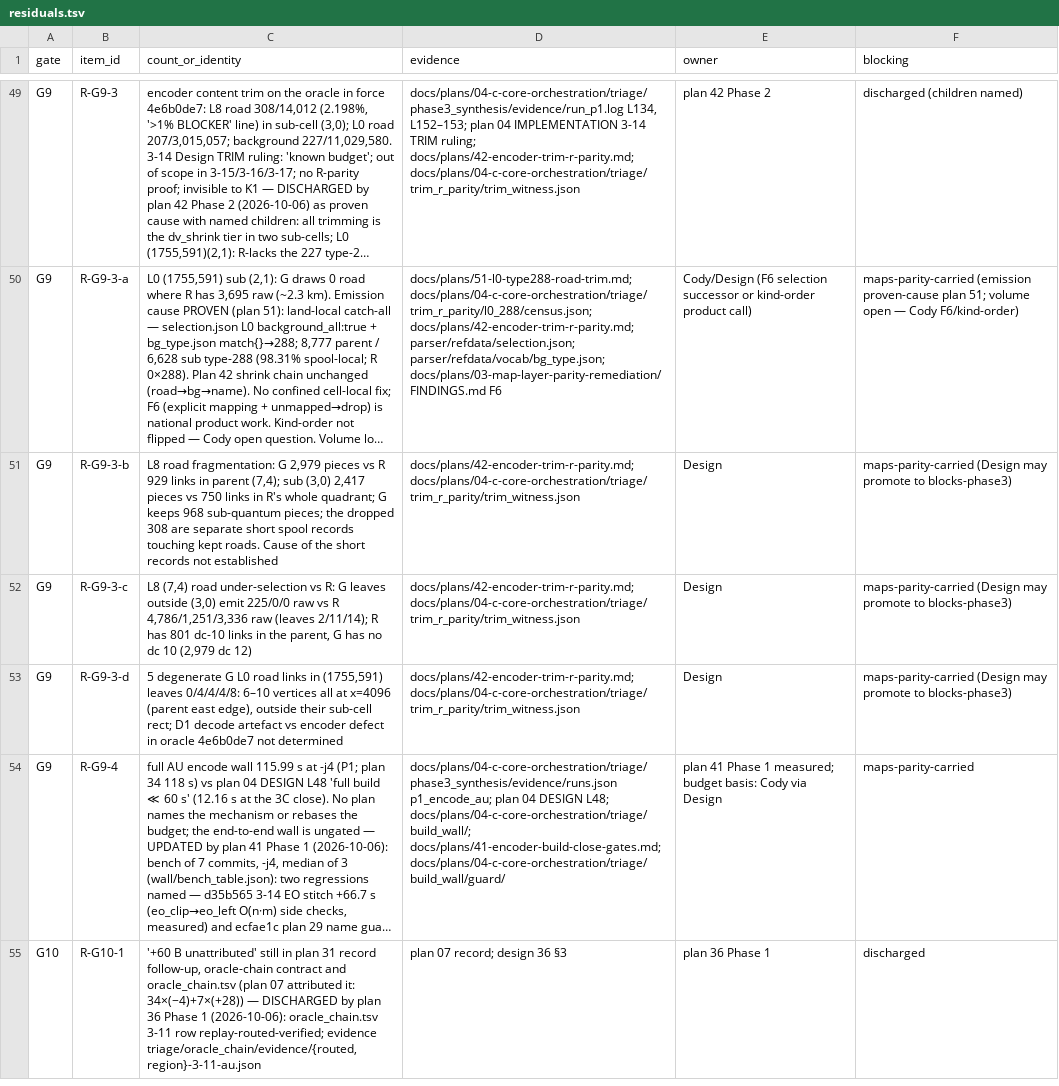
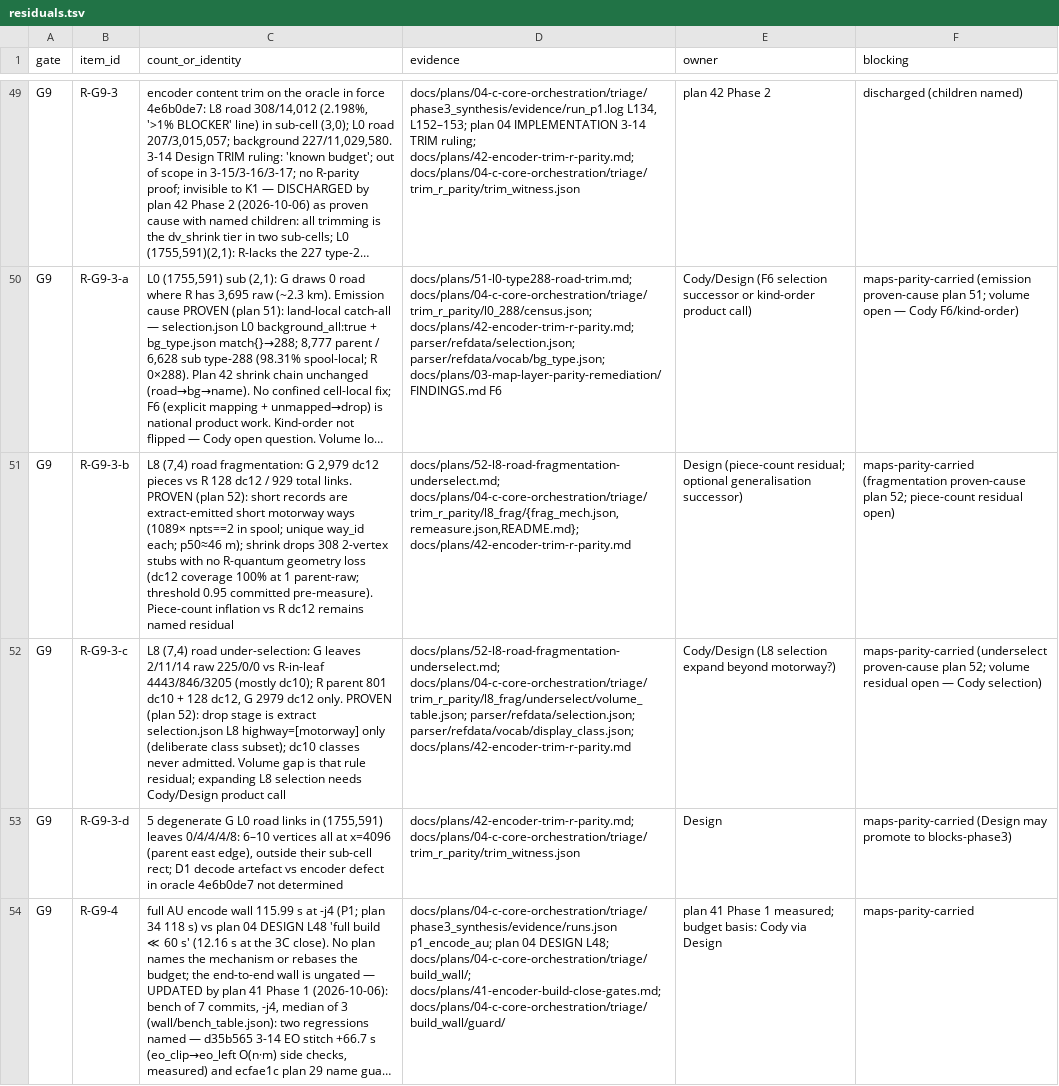
Before and after one commit to codyhamilton/open-pajero-maps, a TSV file: docs/plans/04-c-core-orchestration/triage/phase3_synthesis/residuals.tsv, drawn as a sheet; only a part is shown, gaps mark what is left out; the shorter side is filled out with more unchanged rows; long unchanged cells end in …; the diff names each change by its address in the sheet, - before the commit and + after, or states it on an @@ line.

Commit message:
plan 52 close-out: R-G9-3-b/c proven-cause (short motorways; L8 motorway-only)
Flash PASS-WITH-CONCERNS → LAND: tip aeae426c re-measure; b=extract-short-motorway-ways
(dc12 coverage 100%@1raw); c=selection.json L8 highway=[motorway] (dc10 never admitted).
No oracle/code change. No F6/kind-order.

Workflow-Phase: l8-road-fragmentation-underselect:done

```diff
--- a/docs/plans/04-c-core-orchestration/triage/phase3_synthesis/residuals.tsv
+++ b/docs/plans/04-c-core-orchestration/triage/phase3_synthesis/residuals.tsv
-C51 (count_or_identity): L8 road fragmentation: G 2,979 pieces vs R 929 links in parent (7,4); sub (3,0) 2,417 pieces vs 750 links in R's whole quadrant; G keeps 968 sub-quantum pieces; the dropped 308 are separate short spool records touching kept roads. Cause of the short records not established
+C51 (count_or_identity): L8 (7,4) road fragmentation: G 2,979 dc12 pieces vs R 128 dc12 / 929 total links. PROVEN (plan 52): short records are extract-emitted short motorway ways (1089× npts==2 in spool; unique way_id each; p50≈46 m); shrink drops 308 2-vertex stubs with no R-quantum geometry loss (dc12 coverage 100% at 1 parent-raw; threshold 0.95 committed pre-measure). Piece-count inflation vs R dc12 remains named residual
-D51 (evidence): docs/plans/42-encoder-trim-r-parity.md; docs/plans/04-c-core-orchestration/triage/trim_r_parity/trim_witness.json
+D51 (evidence): docs/plans/52-l8-road-fragmentation-underselect.md; docs/plans/04-c-core-orchestration/triage/trim_r_parity/l8_frag/{frag_mech.json,remeasure.json,README.md}; docs/plans/42-encoder-trim-r-parity.md
-E51 (owner): Design
+E51 (owner): Design (piece-count residual; optional generalisation successor)
-F51 (blocking): maps-parity-carried (Design may promote to blocks-phase3)
+F51 (blocking): maps-parity-carried (fragmentation proven-cause plan 52; piece-count residual open)
-C52 (count_or_identity): …(7,4) road under-selection vs R: G leaves outside (3,0) emit 225/0/0 raw vs R 4,786/1,251/3,336 raw (leaves 2/11/14); R has 801 dc-10 links in the parent, G has no dc 10 (2,979 dc 12)
+C52 (count_or_identity): …(7,4) road under-selection: G leaves 2/11/14 raw 225/0/0 vs R-in-leaf 4443/846/3205 (mostly dc10); R parent 801 dc10 + 128 dc12, G 2979 dc12 only. PROVEN (plan 52): drop stage is extract selection.json L8 highway=[motorway] only (deliberate class subset); dc10 classes never admitted. Volume gap is that rule residual; expanding L8 selection needs Cody/Design product call
-D52 (evidence): docs/plans/42-encoder-trim-r-parity.md; docs/plans/04-c-core-orchestration/triage/trim_r_parity/trim_witness.json
+D52 (evidence): docs/plans/52-l8-road-fragmentation-underselect.md; docs/plans/04-c-core-orchestration/triage/trim_r_parity/l8_frag/underselect/volume_table.json; parser/refdata/selection.json; parser/refdata/vocab/display_class.json; docs/plans/42-encoder-trim-r-parity.md
-E52 (owner): Design
+E52 (owner): Cody/Design (L8 selection expand beyond motorway?)
-F52 (blocking): maps-parity-carried (Design may promote to blocks-phase3)
+F52 (blocking): maps-parity-carried (underselect proven-cause plan 52; volume residual open — Cody selection)
```
Also changed, not shown: 7 other files.
